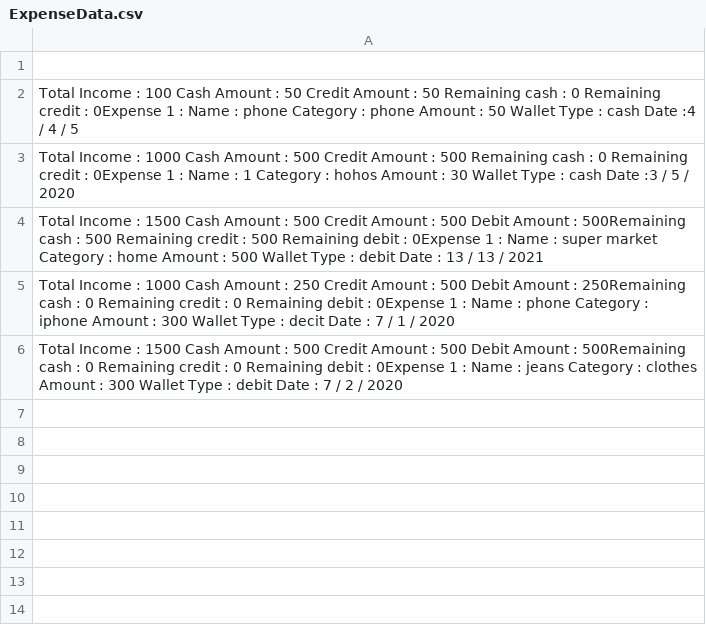
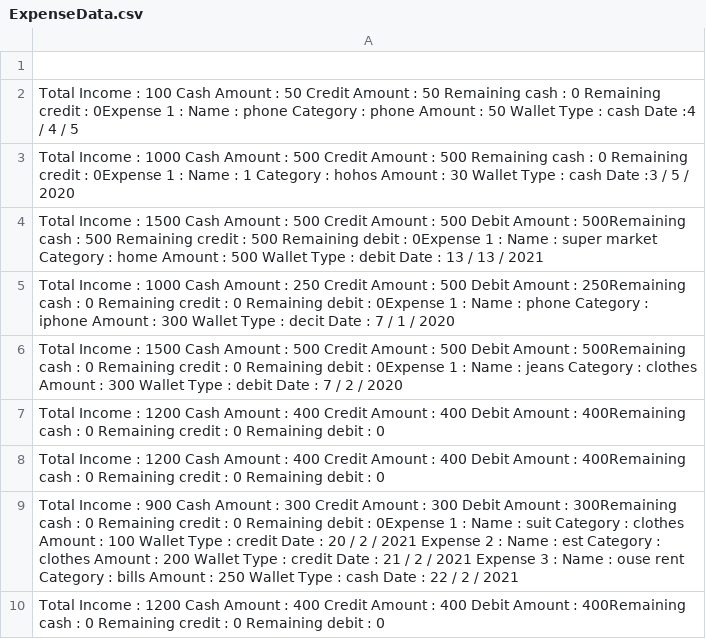
Before and after one commit to Nour5227/Monthly-Expenses-Program, a CSV file: ExpenseData.csv, drawn as a sheet.

Commit message:
user entered 0 or negative number for Expenses

```diff
--- a/ExpenseData.csv
+++ b/ExpenseData.csv
@@ -6 +6,5 @@ Total Income : 1000 Cash Amount : 250 Credit Amount : 500 Debit Amount : 250Rema
 Total Income : 1500 Cash Amount : 500 Credit Amount : 500 Debit Amount : 500Remaining cash : 0 Remaining credit : 0 Remaining debit : 0Expense 1 : Name : jeans Category : clothes Amount : 300 Wallet Type : debit Date : 7 /  2 / 2020
+Total Income : 1200 Cash Amount : 400 Credit Amount : 400 Debit Amount : 400Remaining cash : 0 Remaining credit : 0 Remaining debit : 0
+Total Income : 1200 Cash Amount : 400 Credit Amount : 400 Debit Amount : 400Remaining cash : 0 Remaining credit : 0 Remaining debit : 0
+Total Income : 900 Cash Amount : 300 Credit Amount : 300 Debit Amount : 300Remaining cash : 0 Remaining credit : 0 Remaining debit : 0Expense 1 : Name : suit Category : clothes Amount : 100 Wallet Type : credit Date : 20 /  2 / 2021 Expense 2 : Name : est Category : clothes Amount : 200 Wallet Type : credit Date : 21 /  2 / 2021 Expense 3 : Name : ouse rent Category : bills Amount : 250 Wallet Type : cash Date : 22 /  2 / 2021
+Total Income : 1200 Cash Amount : 400 Credit Amount : 400 Debit Amount : 400Remaining cash : 0 Remaining credit : 0 Remaining debit : 0
```
Also changed, not shown: 2 other files.
